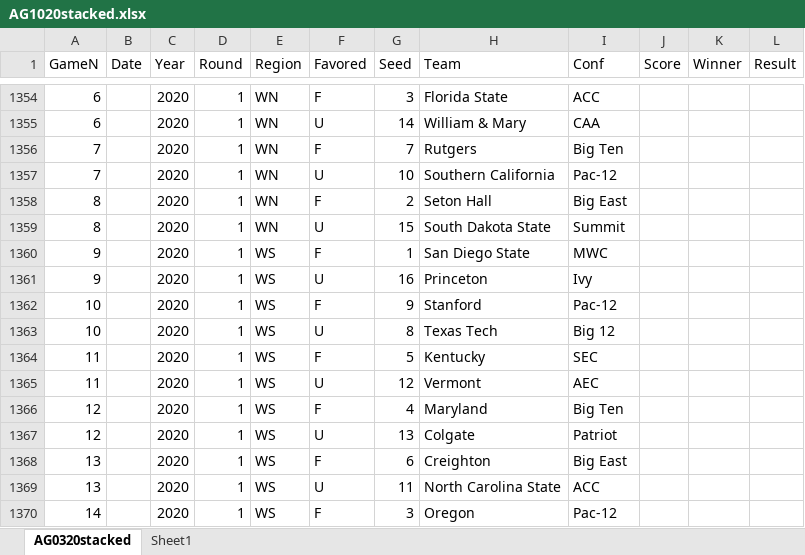
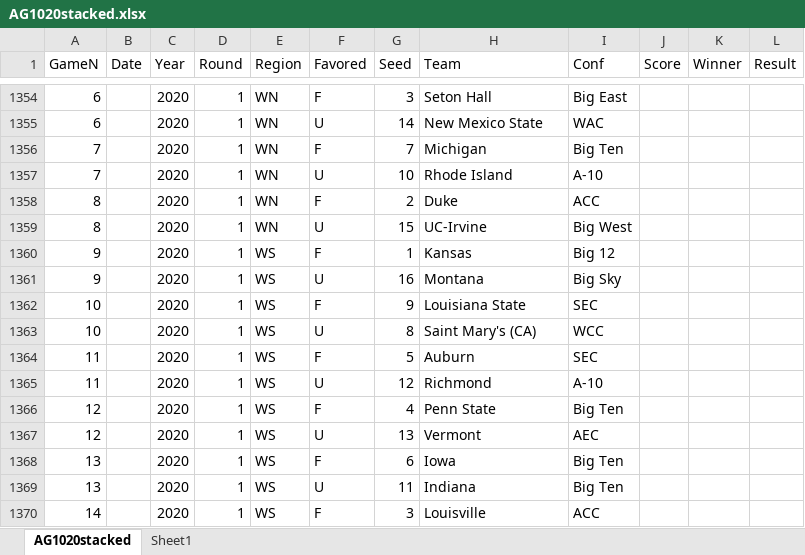
Before and after one commit to harmkenn/MyProjects, an Excel workbook: March Madness 2020 C/AG1020stacked.xlsx, sheet AG1020stacked, drawn as a sheet; only a part is shown, gaps mark what is left out; values as stored, in another font and other column widths than the file's, no borders; table styles not drawn; the diff covers the shown part only; the diff names each change by its address in the sheet, - before the commit and + after, or states it on an @@ line.

```diff
--- a/March Madness 2020 C/AG1020stacked.xlsx (sheet AG1020stacked)
+++ b/March Madness 2020 C/AG1020stacked.xlsx (sheet AG1020stacked)
-sheet tab: AG0320stacked
+sheet tab: AG1020stacked
-H1354 (Team): Florida State
+H1354 (Team): Seton Hall
-I1354 (Conf): ACC
+I1354 (Conf): Big East
-H1355 (Team): William & Mary
+H1355 (Team): New Mexico State
-I1355 (Conf): CAA
+I1355 (Conf): WAC
-H1356 (Team): Rutgers
+H1356 (Team): Michigan
-H1357 (Team): Southern California
+H1357 (Team): Rhode Island
-I1357 (Conf): Pac-12
+I1357 (Conf): A-10
-H1358 (Team): Seton Hall
+H1358 (Team): Duke
-I1358 (Conf): Big East
+I1358 (Conf): ACC
-H1359 (Team): South Dakota State
+H1359 (Team): UC-Irvine
-I1359 (Conf): Summit
+I1359 (Conf): Big West
-H1360 (Team): San Diego State
+H1360 (Team): Kansas
-I1360 (Conf): MWC
+I1360 (Conf): Big 12
-H1361 (Team): Princeton
+H1361 (Team): Montana
-I1361 (Conf): Ivy
+I1361 (Conf): Big Sky
-H1362 (Team): Stanford
+H1362 (Team): Louisiana State
-I1362 (Conf): Pac-12
+I1362 (Conf): SEC
-H1363 (Team): Texas Tech
+H1363 (Team): Saint Mary's (CA)
-I1363 (Conf): Big 12
+I1363 (Conf): WCC
-H1364 (Team): Kentucky
+H1364 (Team): Auburn
-H1365 (Team): Vermont
+H1365 (Team): Richmond
-I1365 (Conf): AEC
+I1365 (Conf): A-10
-H1366 (Team): Maryland
+H1366 (Team): Penn State
-H1367 (Team): Colgate
+H1367 (Team): Vermont
-I1367 (Conf): Patriot
+I1367 (Conf): AEC
-H1368 (Team): Creighton
+H1368 (Team): Iowa
-I1368 (Conf): Big East
+I1368 (Conf): Big Ten
-H1369 (Team): North Carolina State
+H1369 (Team): Indiana
-I1369 (Conf): ACC
+I1369 (Conf): Big Ten
-H1370 (Team): Oregon
+H1370 (Team): Louisville
-I1370 (Conf): Pac-12
+I1370 (Conf): ACC
```
Also changed, not shown: 97 edited cells and cell formats elsewhere in this sheet, formulas that keep their value, 5 other files.
